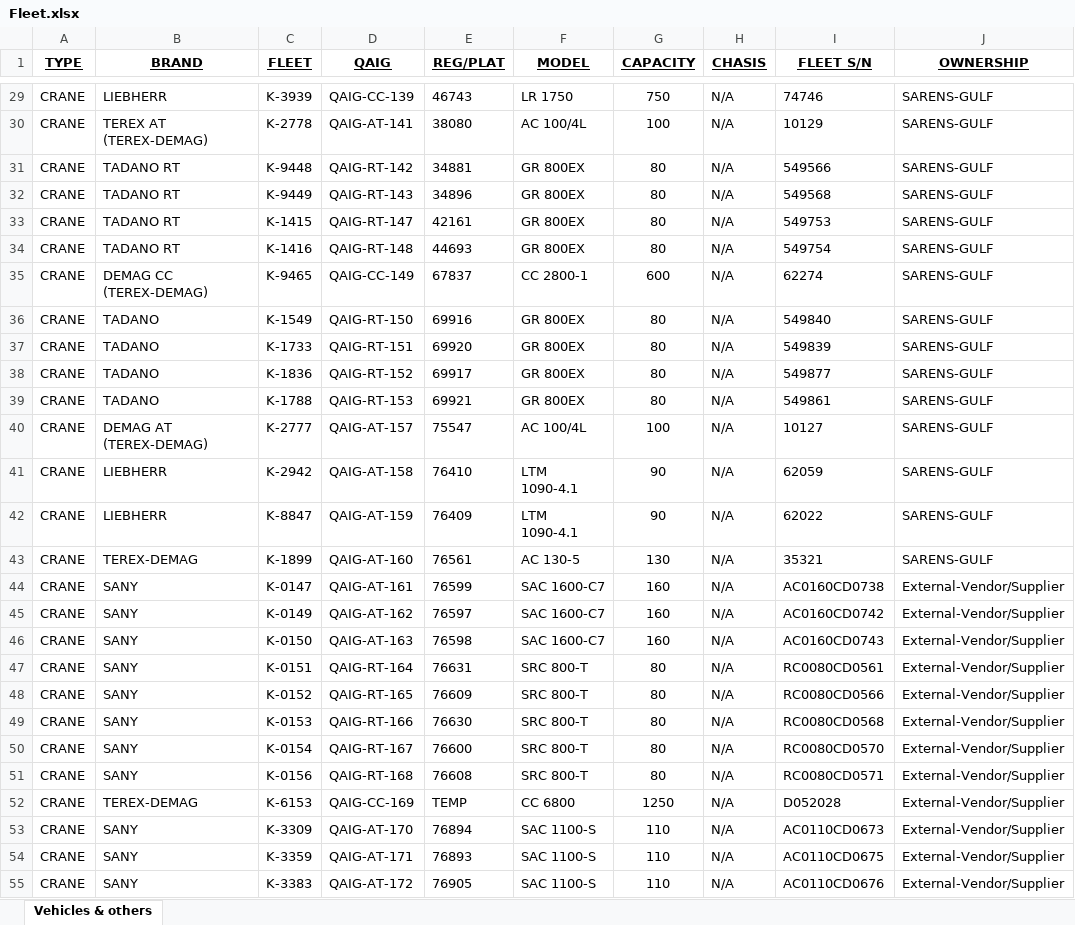
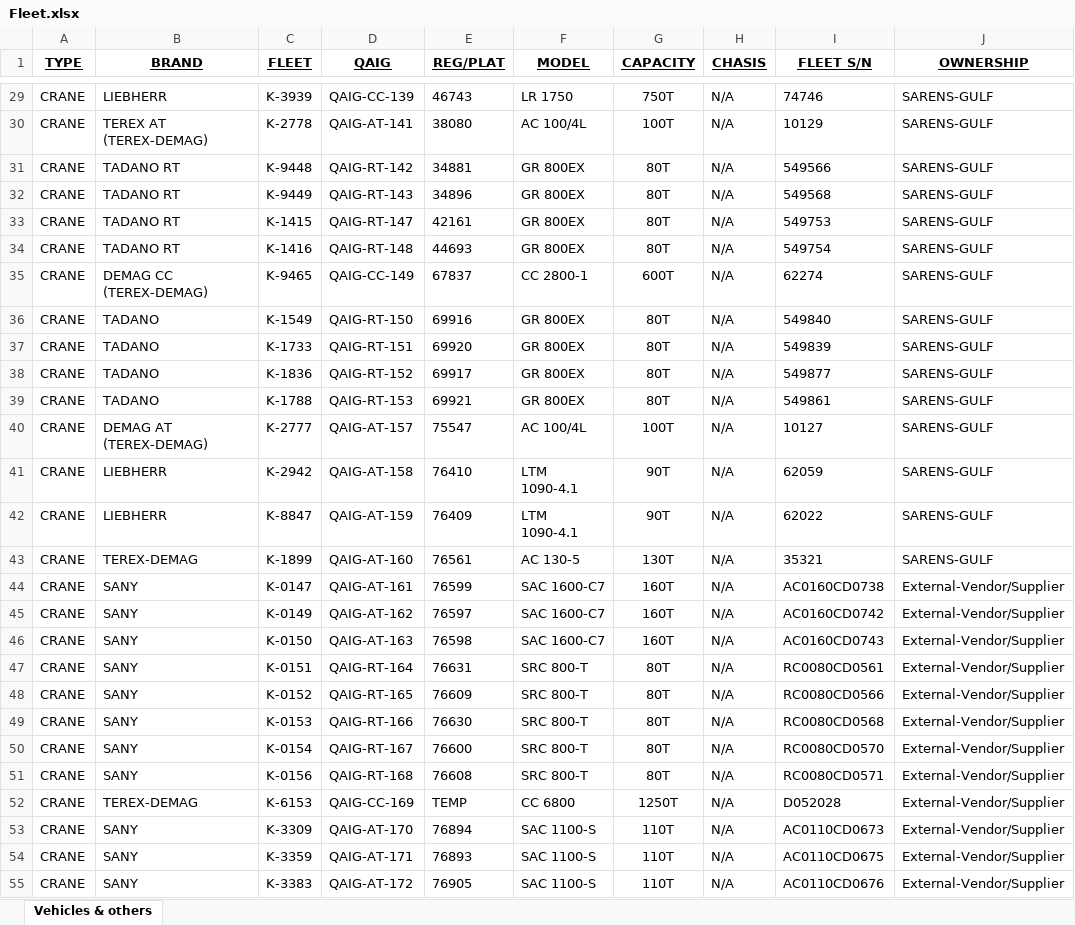
Before and after one commit to shakeelsnu/FleetData-by-Shakeel, an Excel workbook: Fleet.xlsx, sheet Vehicles & others, drawn as a sheet; only a part is shown, gaps mark what is left out; values as stored, in another font and other column widths than the file's, no borders; conditional formats not drawn; the diff covers the shown part only; the diff names each change by its address in the sheet, - before the commit and + after, or states it on an @@ line.

```diff
--- a/Fleet.xlsx (sheet Vehicles & others)
+++ b/Fleet.xlsx (sheet Vehicles & others)
-G29 (CAPACITY): 750
+G29 (CAPACITY): 750T
-G30 (CAPACITY): 100
+G30 (CAPACITY): 100T
-G31:G34 (CAPACITY): 80
+G31:G34 (CAPACITY): 80T
-G35 (CAPACITY): 600
+G35 (CAPACITY): 600T
-G36:G39 (CAPACITY): 80
+G36:G39 (CAPACITY): 80T
-G40 (CAPACITY): 100
+G40 (CAPACITY): 100T
-G41:G42 (CAPACITY): 90
+G41:G42 (CAPACITY): 90T
-G43 (CAPACITY): 130
+G43 (CAPACITY): 130T
-G44:G46 (CAPACITY): 160
+G44:G46 (CAPACITY): 160T
-G47:G51 (CAPACITY): 80
+G47:G51 (CAPACITY): 80T
-G52 (CAPACITY): 1250
+G52 (CAPACITY): 1250T
-G53:G55 (CAPACITY): 110
+G53:G55 (CAPACITY): 110T
```
Also changed, not shown: 51 edited cells elsewhere in this sheet.
